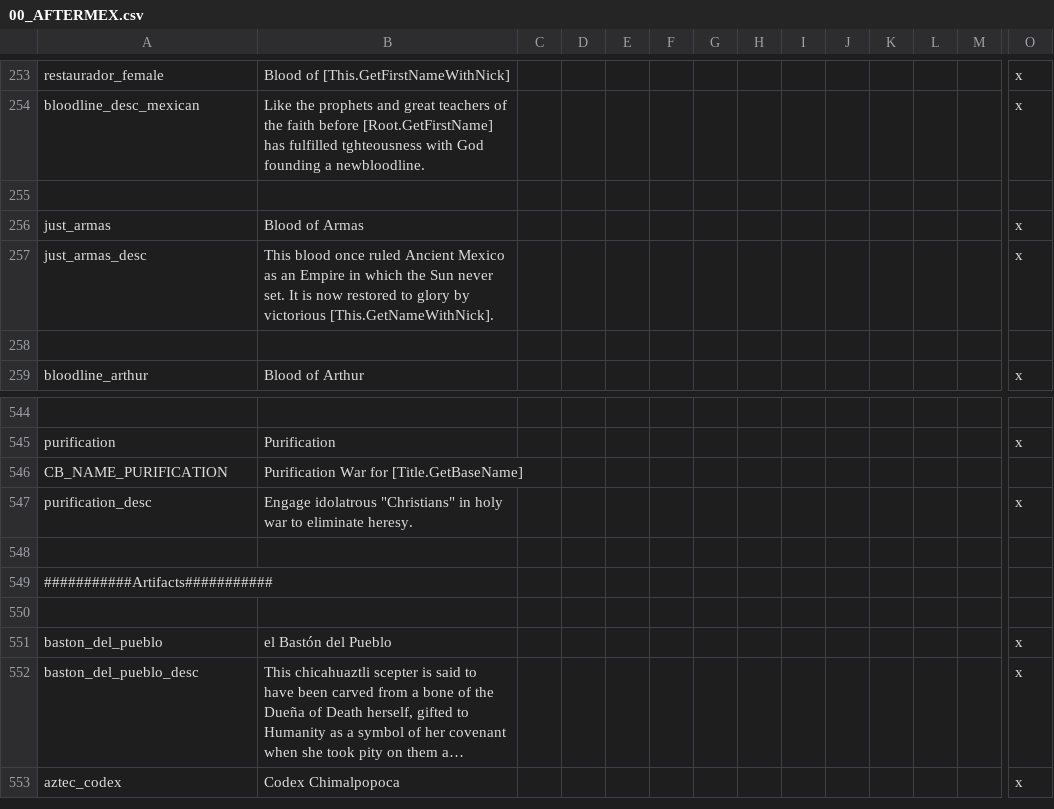
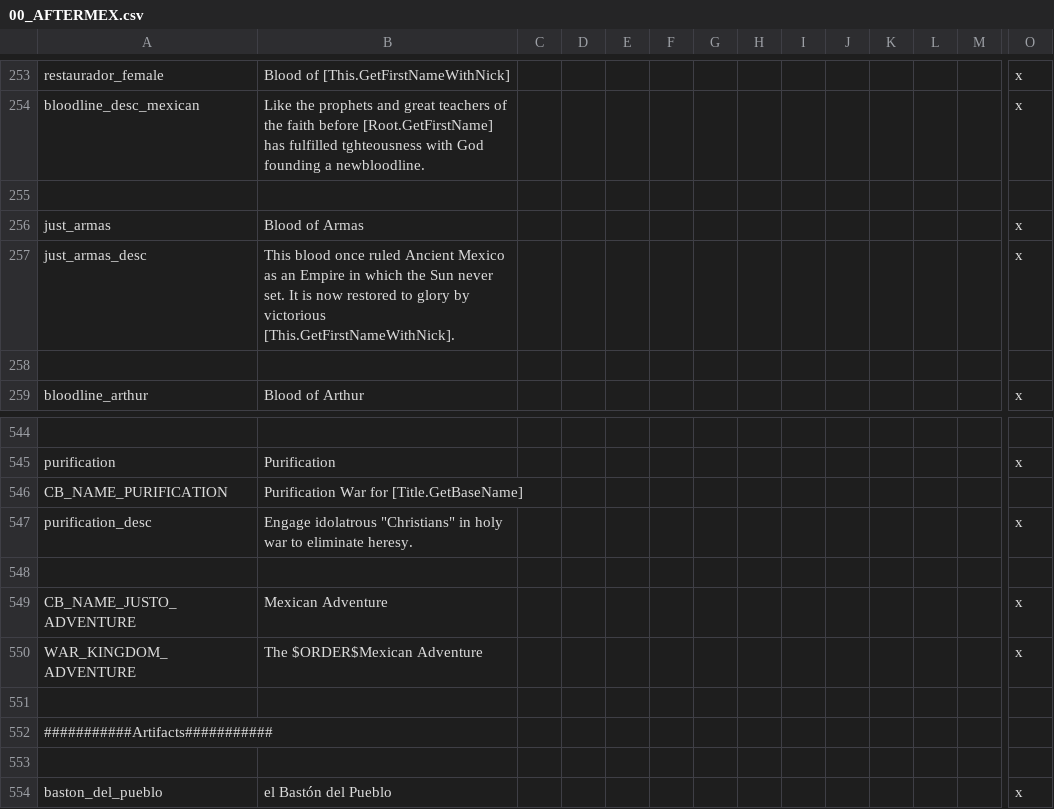
Before and after one commit to MrBadaniel/Aguila-o-Sol, a CSV file: localisation/00_AFTERMEX.csv, drawn as a sheet; only a part is shown, gaps mark what is left out; the shorter side is filled out with more unchanged rows; long unchanged cells end in …; rows hold the shown columns only; the diff names each change by its address in the sheet, - before the commit and + after, or states it on an @@ line.

```diff
--- a/localisation/00_AFTERMEX.csv
+++ b/localisation/00_AFTERMEX.csv
-B257: …by victorious [This.GetNameWithNick].
+B257: …by victorious [This.GetFirstNameWithNick].
+row 548: (empty)
+row 549: CB_NAME_JUSTO_ADVENTURE | Mexican Adventure |  |  |  |  |  |  |  |  |  |  |  | x
+row 550: WAR_KINGDOM_ADVENTURE | The $ORDER$Mexican Adventure |  |  |  |  |  |  |  |  |  |  |  | x
```
Also changed, not shown: localisation/00_aftermex_events.csv.
